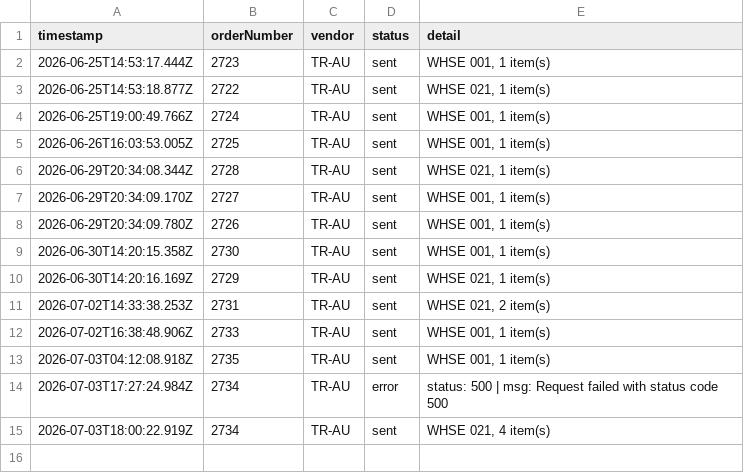
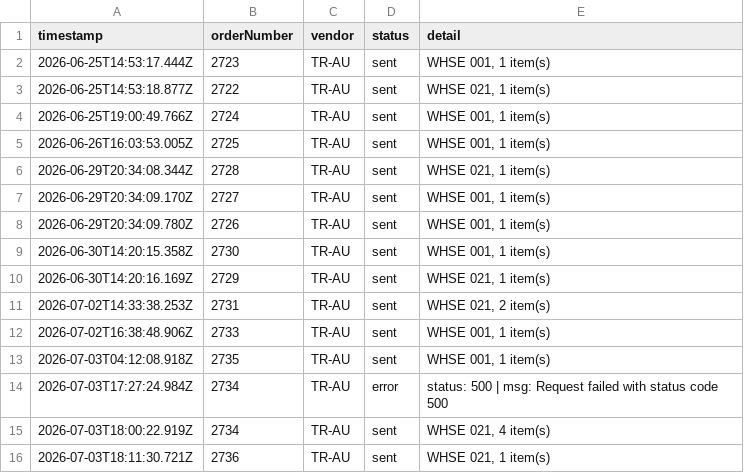
Before and after one commit to miek22/sendOrder, a CSV file: sentOrders.csv, drawn as a sheet.

```diff
--- a/sentOrders.csv
+++ b/sentOrders.csv
@@ -15 +15,2 @@ timestamp,orderNumber,vendor,status,detail
 2026-07-03T18:00:22.919Z,2734,TR-AU,sent,"WHSE 021, 4 item(s)"
+2026-07-03T18:11:30.721Z,2736,TR-AU,sent,"WHSE 021, 1 item(s)"
```
